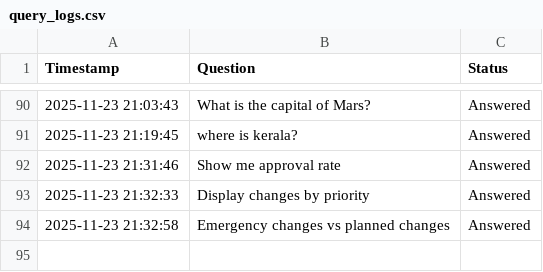
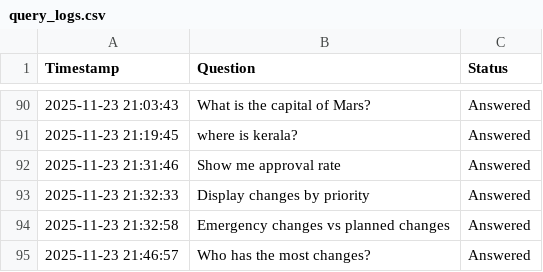
Before and after one commit to Sonu-Thomas-001/Change-Management-Bot, a CSV file: query_logs.csv, drawn as a sheet; only a part is shown, gaps mark what is left out; the diff names each change by its address in the sheet, - before the commit and + after, or states it on an @@ line.

```diff
--- a/query_logs.csv
+++ b/query_logs.csv
+row 95: 2025-11-23 21:46:57 | Who has the most changes? | Answered
```
Also changed, not shown: 2 other files.
